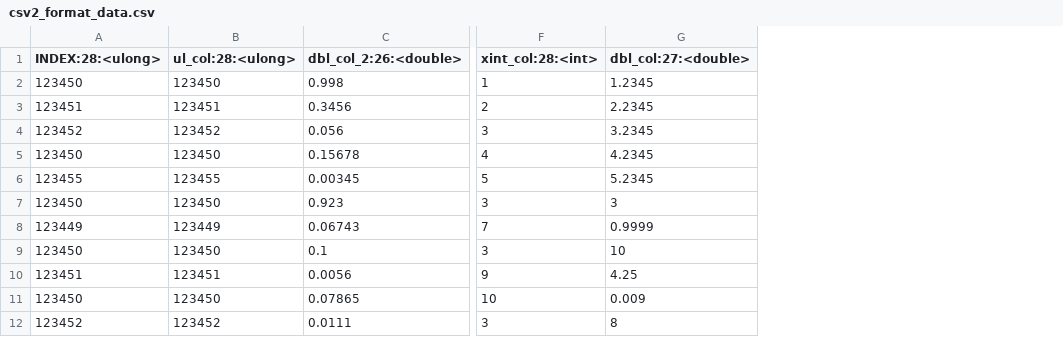
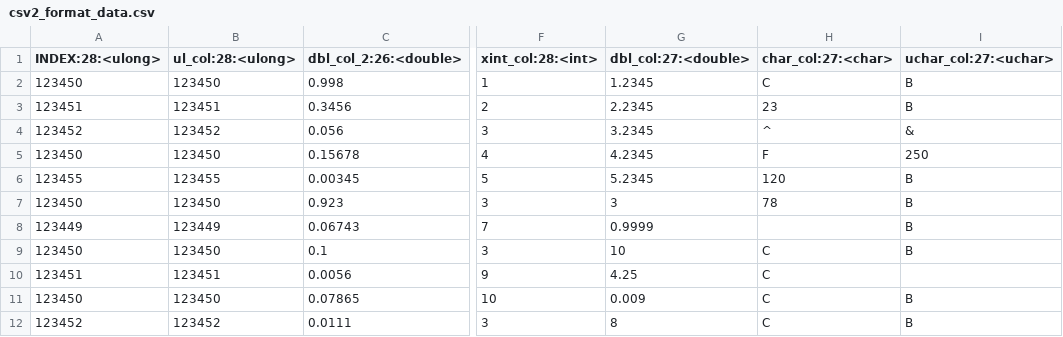
Before and after one commit to hosseinmoein/DataFrame, a CSV file: data/csv2_format_data.csv, drawn as a sheet; only a part is shown, gaps mark what is left out; the diff names each change by its address in the sheet, - before the commit and + after, or states it on an @@ line.

Commit message:
Added char and uchar type to types read/written from/to files

```diff
--- a/data/csv2_format_data.csv
+++ b/data/csv2_format_data.csv
+column H (char_col:27:<char>), rows 2-12: C | 23 | ^ | F | 120 | 78 |  | C | C | C | C
+column I (uchar_col:27:<uchar>), rows 2-12: B | B | & | 250 | B | B | B | B |  | B | B
```
Also changed, not shown: data/sample_data_no_index.csv, data/sample_data_string_index.csv, 8 other files.
